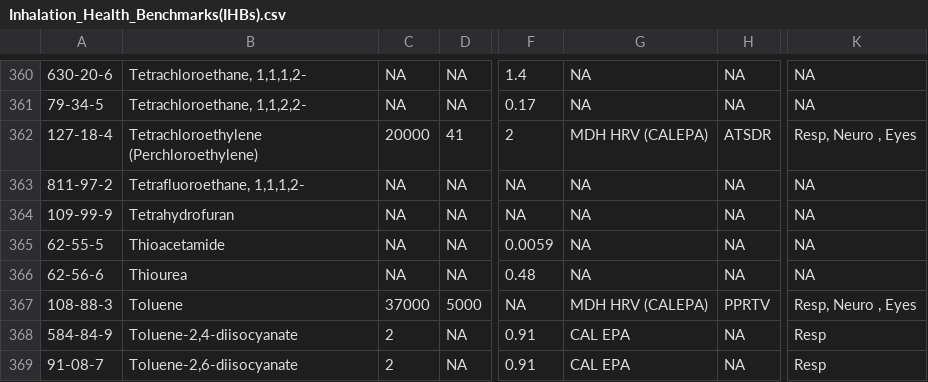
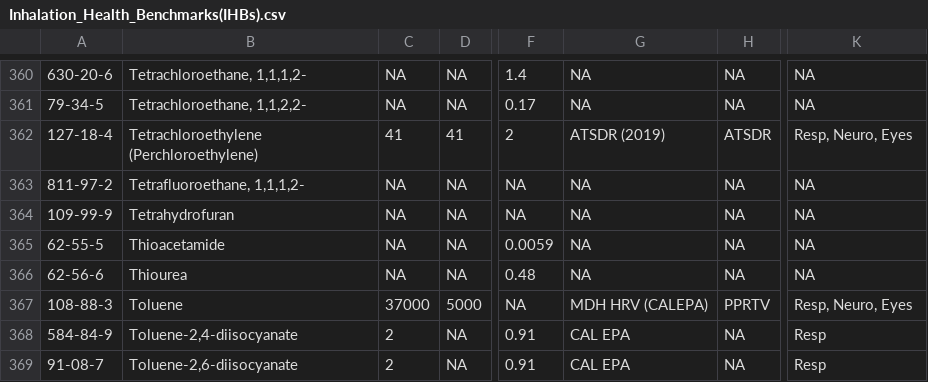
Before and after one commit to MPCA-air/health-values, a CSV file: Inhalation_Health_Benchmarks(IHBs).csv, drawn as a sheet; only a part is shown, gaps mark what is left out; the diff names each change by its address in the sheet, - before the commit and + after, or states it on an @@ line.

Commit message:
Update Inhalation_Health_Benchmarks(IHBs).csv

```diff
--- a/Inhalation_Health_Benchmarks(IHBs).csv
+++ b/Inhalation_Health_Benchmarks(IHBs).csv
-C362: 20000
+C362: 41
-G362: MDH HRV (CALEPA)
+G362: ATSDR (2019)
-K362: Resp, Neuro , Eyes
+K362: Resp, Neuro, Eyes
-K367: Resp, Neuro , Eyes
+K367: Resp, Neuro, Eyes
```
